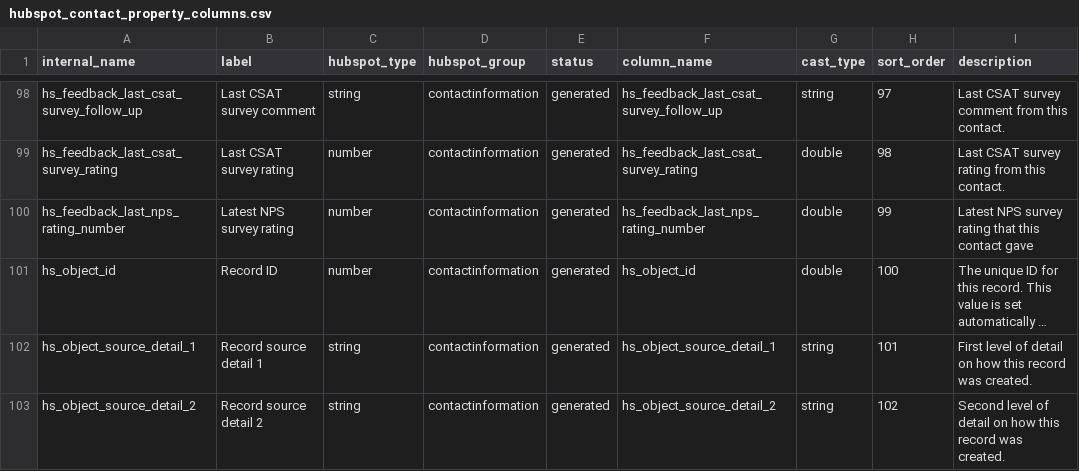
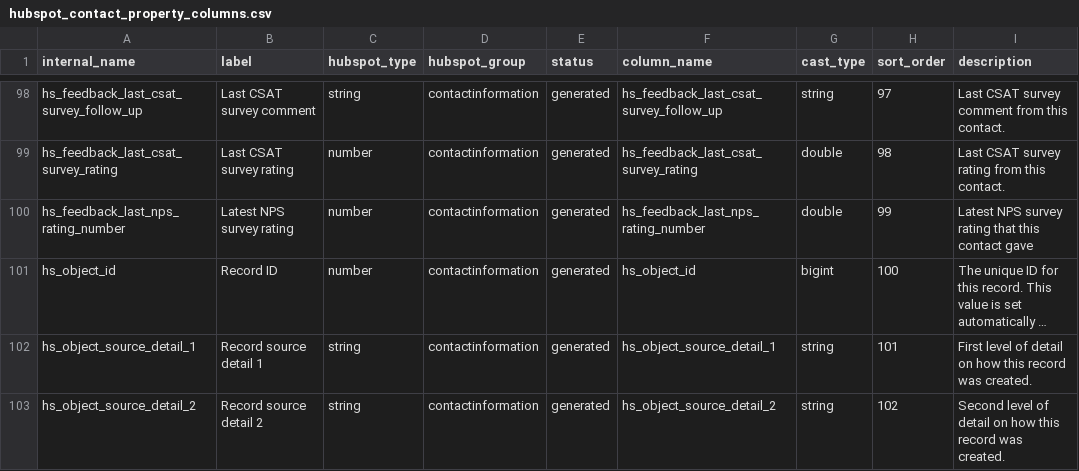
Before and after one commit to thegoodparty/gp-data-platform, a CSV file: dbt/project/seeds/hubspot_contact_property_columns.csv, drawn as a sheet; only a part is shown, gaps mark what is left out; long unchanged cells end in …; the diff names each change by its address in the sheet, - before the commit and + after, or states it on an @@ line.

```diff
--- a/dbt/project/seeds/hubspot_contact_property_columns.csv
+++ b/dbt/project/seeds/hubspot_contact_property_columns.csv
-G101 (cast_type): double
+G101 (cast_type): bigint
```
Also changed, not shown: 3 other files.
